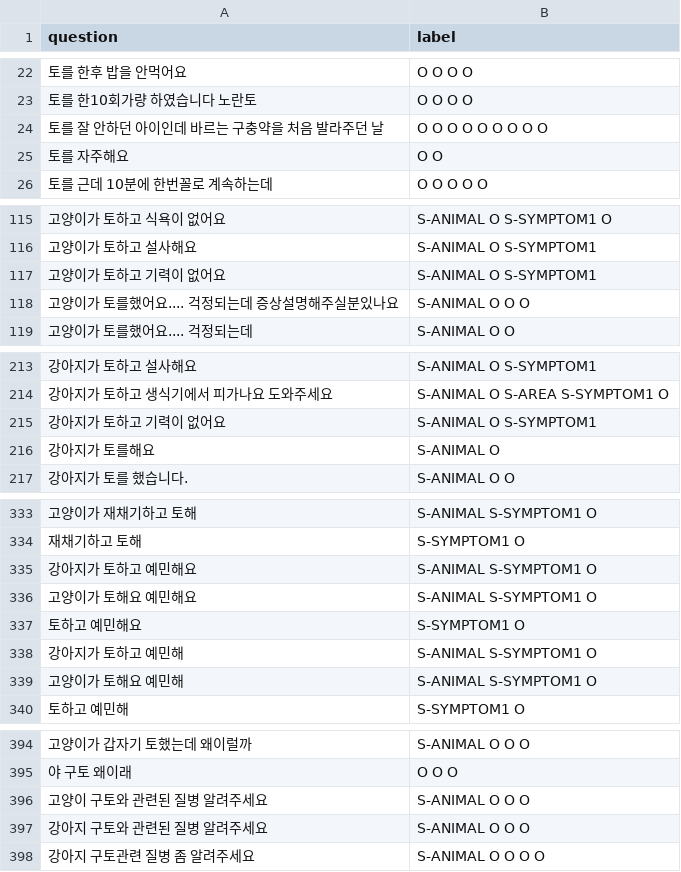
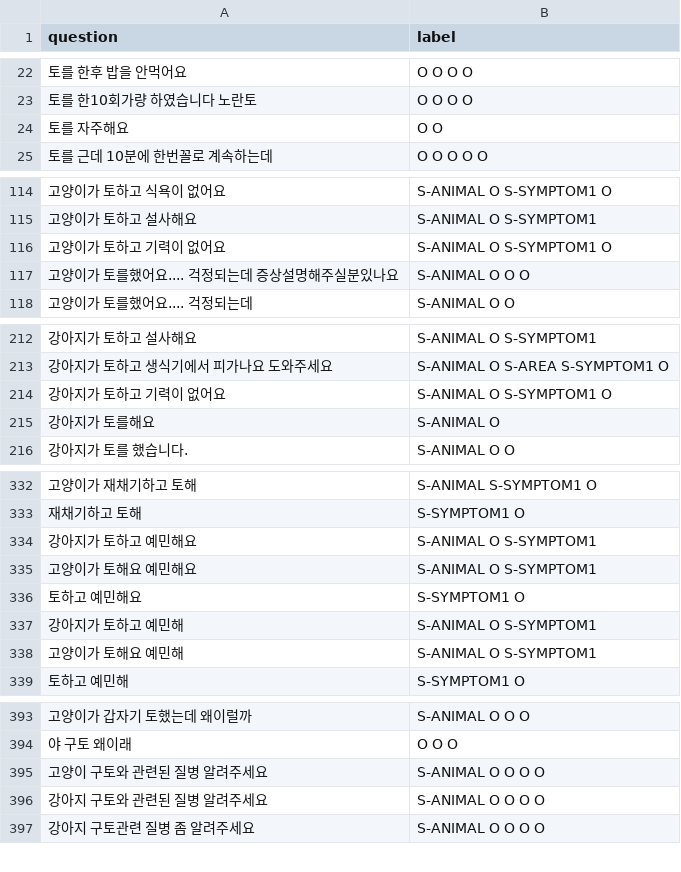
Before and after one commit to AnimalAI/vet_kochat, a CSV file: vet_kochat/data/raw/vomit.csv, drawn as a sheet; only a part is shown, gaps mark what is left out; the diff covers the shown part only.

Commit message:
add raw data

```diff
--- a/vet_kochat/data/raw/vomit.csv
+++ b/vet_kochat/data/raw/vomit.csv
@@ -23,3 +23,2 @@
 토를 한10회가량 하였습니다 노란토,O O O O
-토를 잘 안하던 아이인데 바르는 구충약을 처음 발라주던 날,O O O O O O O O O
 토를 자주해요,O O
@@ -116,3 +115,3 @@
 고양이가 토하고 설사해요,S-ANIMAL O S-SYMPTOM1
-고양이가 토하고 기력이 없어요,S-ANIMAL O S-SYMPTOM1
+고양이가 토하고 기력이 없어요,S-ANIMAL O S-SYMPTOM1 O
 고양이가 토를했어요.... 걱정되는데 증상설명해주실분있나요,S-ANIMAL O O O
@@ -214,3 +213,3 @@
 강아지가 토하고 생식기에서 피가나요 도와주세요,S-ANIMAL O S-AREA S-SYMPTOM1 O
-강아지가 토하고 기력이 없어요,S-ANIMAL O S-SYMPTOM1
+강아지가 토하고 기력이 없어요,S-ANIMAL O S-SYMPTOM1 O
 강아지가 토를해요,S-ANIMAL O
@@ -334,7 +333,7 @@
 재채기하고 토해,S-SYMPTOM1 O
-강아지가 토하고 예민해요,S-ANIMAL S-SYMPTOM1 O
-고양이가 토해요 예민해요,S-ANIMAL S-SYMPTOM1 O
+강아지가 토하고 예민해요,S-ANIMAL O S-SYMPTOM1
+고양이가 토해요 예민해요,S-ANIMAL O S-SYMPTOM1
 토하고 예민해요,S-SYMPTOM1 O
-강아지가 토하고 예민해,S-ANIMAL S-SYMPTOM1 O
-고양이가 토해요 예민해,S-ANIMAL S-SYMPTOM1 O
+강아지가 토하고 예민해,S-ANIMAL O S-SYMPTOM1
+고양이가 토해요 예민해,S-ANIMAL O S-SYMPTOM1
 토하고 예민해,S-SYMPTOM1 O
@@ -395,4 +394,4 @@
 야 구토 왜이래,O O O
-고양이 구토와 관련된 질병 알려주세요,S-ANIMAL O O O
-강아지 구토와 관련된 질병 알려주세요,S-ANIMAL O O O
+고양이 구토와 관련된 질병 알려주세요,S-ANIMAL O O O O
+강아지 구토와 관련된 질병 알려주세요,S-ANIMAL O O O O
 강아지 구토관련 질병 좀 알려주세요,S-ANIMAL O O O O
```
Also changed, not shown: 2 edited cells elsewhere in this file, vet_kochat/data/raw/eye.csv, 3 other files.
